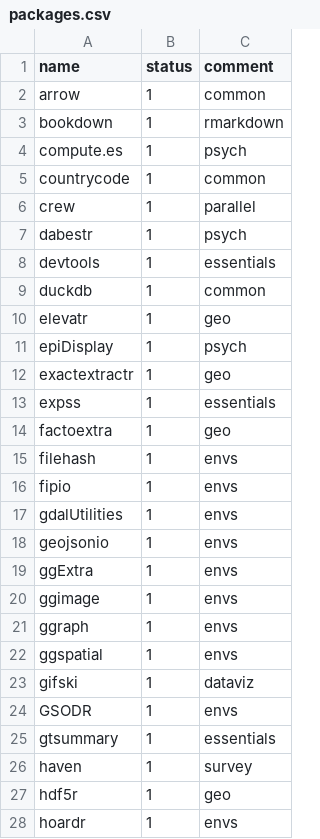
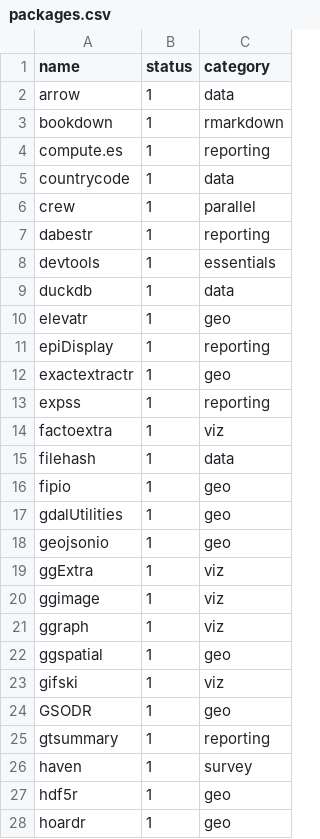
Before and after one commit to ukukas/downloadr, a CSV file: packages.csv, drawn as a sheet; only a part is shown; the diff covers the shown part only.

Commit message:
replace package comments with distinct categories

```diff
--- a/packages.csv
+++ b/packages.csv
@@ -1,28 +1,28 @@
-name,status,comment
-arrow,1,common
+name,status,category
+arrow,1,data
 bookdown,1,rmarkdown
-compute.es,1,psych
-countrycode,1,common
+compute.es,1,reporting
+countrycode,1,data
 crew,1,parallel
-dabestr,1,psych
+dabestr,1,reporting
 devtools,1,essentials
-duckdb,1,common
+duckdb,1,data
 elevatr,1,geo
-epiDisplay,1,psych
+epiDisplay,1,reporting
 exactextractr,1,geo
-expss,1,essentials
-factoextra,1,geo
-filehash,1,envs
-fipio,1,envs
-gdalUtilities,1,envs
-geojsonio,1,envs
-ggExtra,1,envs
-ggimage,1,envs
-ggraph,1,envs
-ggspatial,1,envs
-gifski,1,dataviz
-GSODR,1,envs
-gtsummary,1,essentials
+expss,1,reporting
+factoextra,1,viz
+filehash,1,data
+fipio,1,geo
+gdalUtilities,1,geo
+geojsonio,1,geo
+ggExtra,1,viz
+ggimage,1,viz
+ggraph,1,viz
+ggspatial,1,geo
+gifski,1,viz
+GSODR,1,geo
+gtsummary,1,reporting
 haven,1,survey
 hdf5r,1,geo
-hoardr,1,envs
+hoardr,1,geo
```
Also changed, not shown: 27 edited cells elsewhere in this file.
